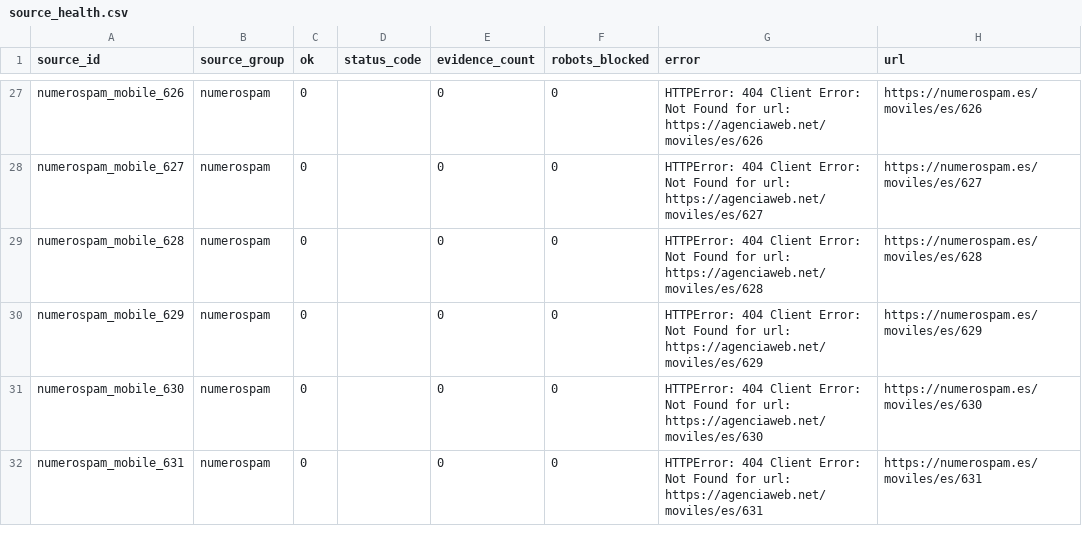
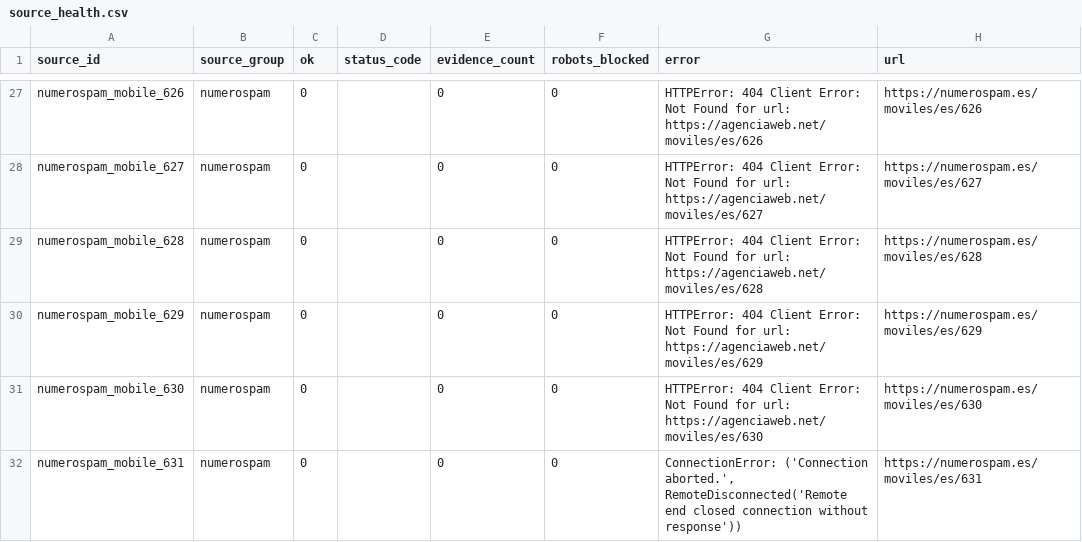
Before and after one commit to Esetot/spamguard-es, a CSV file: data/source_health.csv, drawn as a sheet; only a part is shown, gaps mark what is left out; the diff covers the shown part only.

```diff
--- a/data/source_health.csv
+++ b/data/source_health.csv
@@ -31,2 +31,2 @@ numerospam_mobile_629,numerospam,0,,0,0,HTTPError: 404 Client Error: Not Found f
 numerospam_mobile_630,numerospam,0,,0,0,HTTPError: 404 Client Error: Not Found for url: https://agenciaweb.net/moviles/es/630,https://numerospam.es/moviles/es/630
-numerospam_mobile_631,numerospam,0,,0,0,HTTPError: 404 Client Error: Not Found for url: https://agenciaweb.net/moviles/es/631,https://numerospam.es/moviles/es/631
+numerospam_mobile_631,numerospam,0,,0,0,"ConnectionError: ('Connection aborted.', RemoteDisconnected('Remote end closed connection without response'))",https://numerospam.es/moviles/es/631
```
Also changed, not shown: 5 edited cells elsewhere in this file, data/spam_reputation.csv, 9 other files.
